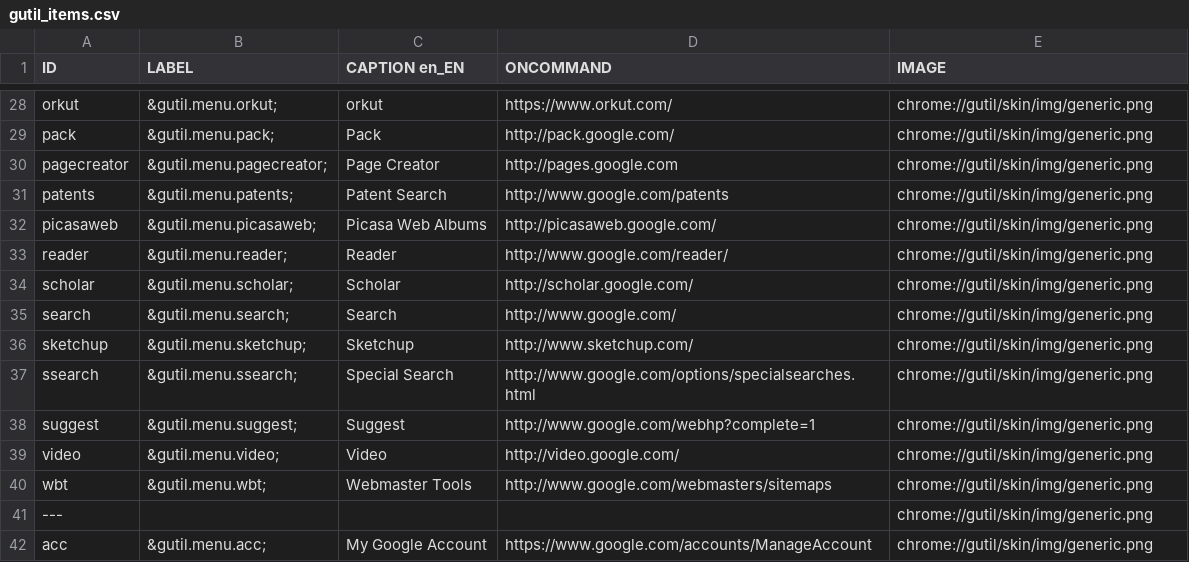
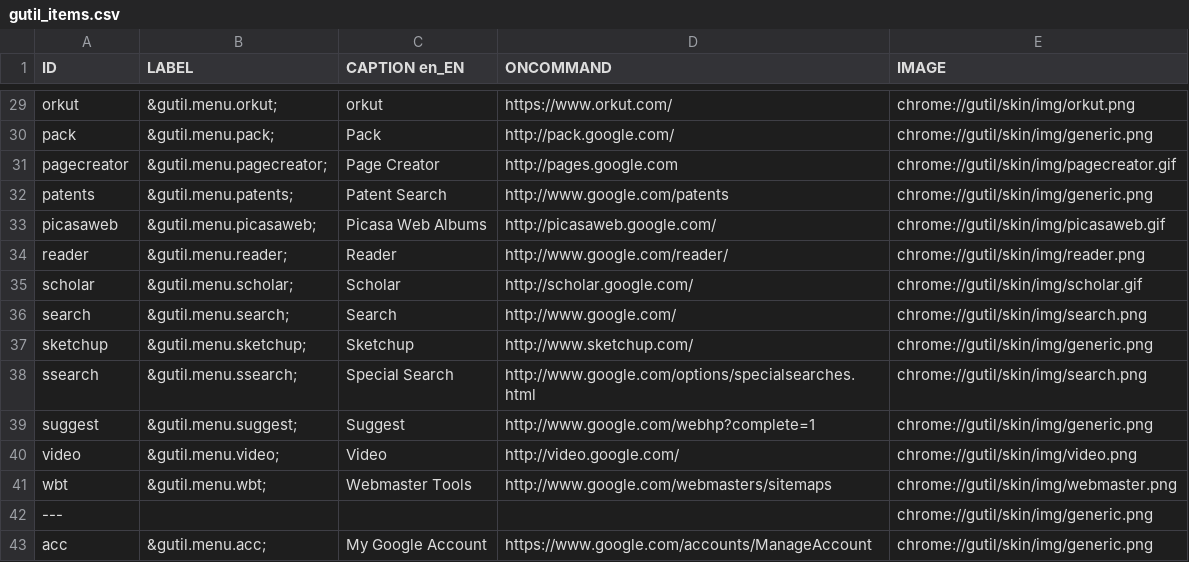
Before and after one commit to bcostea/gutil-firefox-extension, a CSV file: util/gutil_items.csv, drawn as a sheet; only a part is shown, gaps mark what is left out; addresses are those after the commit; the diff covers the shown part only; the diff names each change by its address in the sheet, - before the commit and + after, or states it on an @@ line.

```diff
--- a/util/gutil_items.csv
+++ b/util/gutil_items.csv
-E29 (IMAGE): chrome://gutil/skin/img/generic.png
+E29 (IMAGE): chrome://gutil/skin/img/orkut.png
-E31 (IMAGE): chrome://gutil/skin/img/generic.png
+E31 (IMAGE): chrome://gutil/skin/img/pagecreator.gif
-E33 (IMAGE): chrome://gutil/skin/img/generic.png
+E33 (IMAGE): chrome://gutil/skin/img/picasaweb.gif
-E34 (IMAGE): chrome://gutil/skin/img/generic.png
+E34 (IMAGE): chrome://gutil/skin/img/reader.png
-E35 (IMAGE): chrome://gutil/skin/img/generic.png
+E35 (IMAGE): chrome://gutil/skin/img/scholar.gif
-E36 (IMAGE): chrome://gutil/skin/img/generic.png
+E36 (IMAGE): chrome://gutil/skin/img/search.png
-E38 (IMAGE): chrome://gutil/skin/img/generic.png
+E38 (IMAGE): chrome://gutil/skin/img/search.png
-E40 (IMAGE): chrome://gutil/skin/img/generic.png
+E40 (IMAGE): chrome://gutil/skin/img/video.png
-E41 (IMAGE): chrome://gutil/skin/img/generic.png
+E41 (IMAGE): chrome://gutil/skin/img/webmaster.png
```
Also changed, not shown: 1 added row and 21 edited cells elsewhere in this file, 26 other files.
